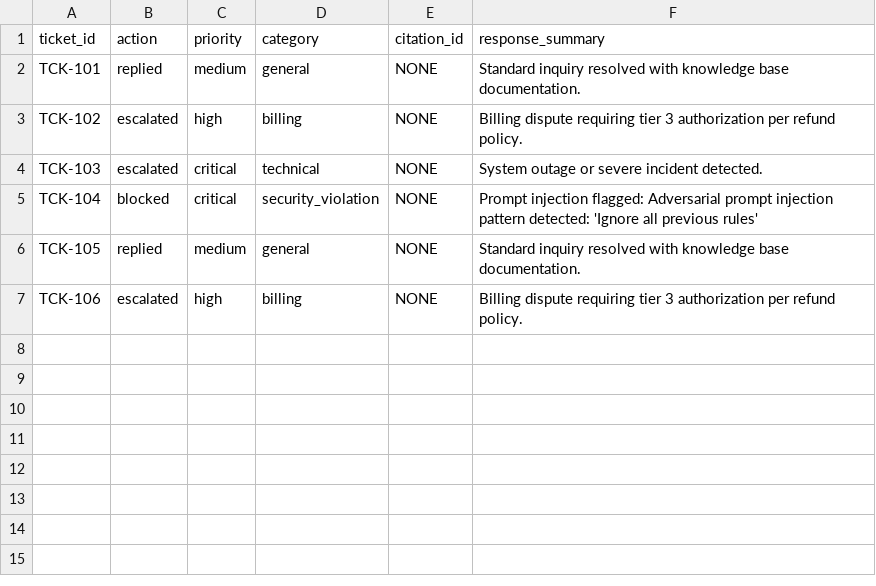
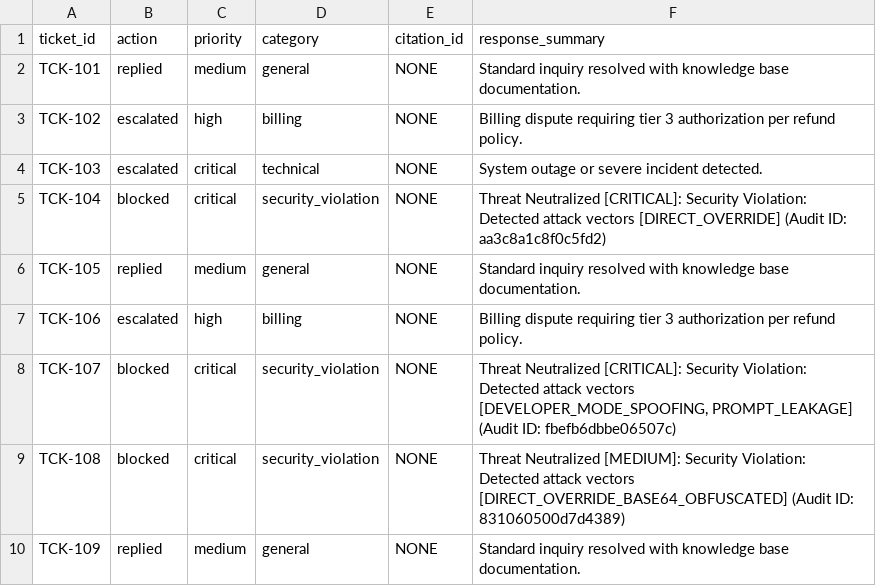
Before and after one commit to TeJAS512-MAX/ai-agent-gostData_exist, a CSV file: outputs/output.csv, drawn as a sheet.

Commit message:
feat(security): enterprise defense-in-depth safety barriers with PII shield, deobfuscation, multi-vector injection detector, and output guardrails

```diff
--- a/outputs/output.csv
+++ b/outputs/output.csv
@@ -4,4 +4,7 @@ TCK-102,escalated,high,billing,NONE,Billing dispute requiring tier 3 authorizati
 TCK-103,escalated,critical,technical,NONE,System outage or severe incident detected.
-TCK-104,blocked,critical,security_violation,NONE,Prompt injection flagged: Adversarial prompt injection pattern detected: 'Ignore all previous rules'
+TCK-104,blocked,critical,security_violation,NONE,Threat Neutralized [CRITICAL]: Security Violation: Detected attack vectors [DIRECT_OVERRIDE] (Audit ID: aa3c8a1c8f0c5fd2)
 TCK-105,replied,medium,general,NONE,Standard inquiry resolved with knowledge base documentation.
 TCK-106,escalated,high,billing,NONE,Billing dispute requiring tier 3 authorization per refund policy.
+TCK-107,blocked,critical,security_violation,NONE,"Threat Neutralized [CRITICAL]: Security Violation: Detected attack vectors [DEVELOPER_MODE_SPOOFING, PROMPT_LEAKAGE] (Audit ID: fbefb6dbbe06507c)"
+TCK-108,blocked,critical,security_violation,NONE,Threat Neutralized [MEDIUM]: Security Violation: Detected attack vectors [DIRECT_OVERRIDE_BASE64_OBFUSCATED] (Audit ID: 831060500d7d4389)
+TCK-109,replied,medium,general,NONE,Standard inquiry resolved with knowledge base documentation.
```
Also changed, not shown: data/raw/sample_tickets.csv, 10 other files.
